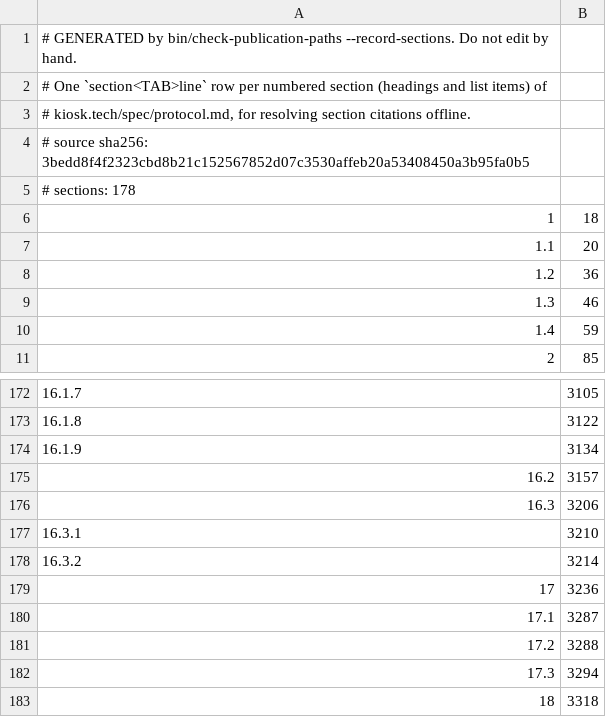
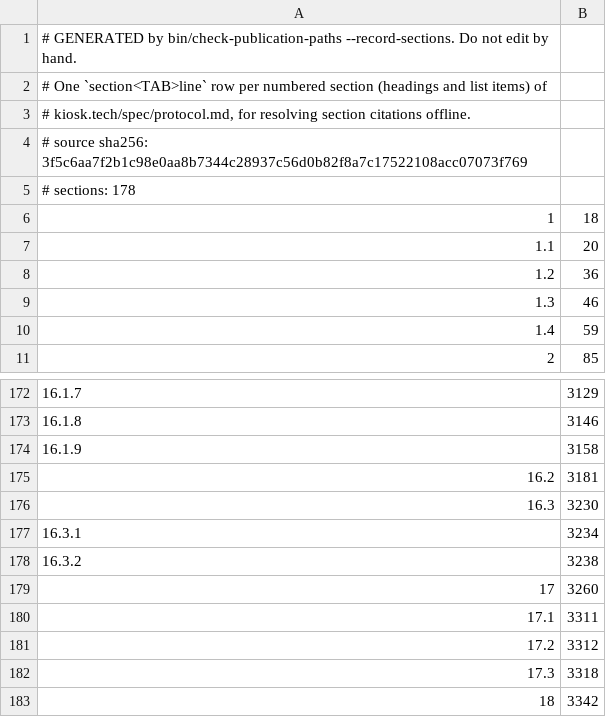
Before and after one commit to kiosk-hq/kiosk, a TSV file: spec/public-spec-sections.tsv, drawn as a sheet; only a part is shown, gaps mark what is left out; the diff covers the shown part only.

```diff
--- a/spec/public-spec-sections.tsv
+++ b/spec/public-spec-sections.tsv
@@ -3,3 +3,3 @@
 # kiosk.tech/spec/protocol.md, for resolving section citations offline.
-# source sha256: 3bedd8f4f2323cbd8b21c152567852d07c3530affeb20a53408450a3b95fa0b5
+# source sha256: 3f5c6aa7f2b1c98e0aa8b7344c28937c56d0b82f8a7c17522108acc07073f769
 # sections: 178
@@ -172,12 +172,12 @@
-16.1.7	3105
-16.1.8	3122
-16.1.9	3134
-16.2	3157
-16.3	3206
-16.3.1	3210
-16.3.2	3214
-17	3236
-17.1	3287
-17.2	3288
-17.3	3294
-18	3318
+16.1.7	3129
+16.1.8	3146
+16.1.9	3158
+16.2	3181
+16.3	3230
+16.3.1	3234
+16.3.2	3238
+17	3260
+17.1	3311
+17.2	3312
+17.3	3318
+18	3342
```
Also changed, not shown: 56 edited cells elsewhere in this file, 54 other files.
